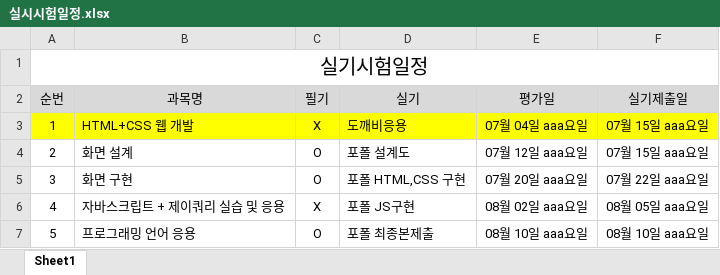
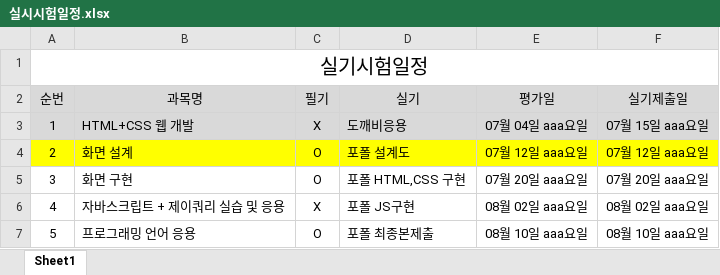
Before and after one commit to tombap8/TOMCO4, an Excel workbook: 000.커리큐럼/주단위상세일정엑셀/실시시험일정.xlsx, sheet Sheet1, drawn as a sheet; values as stored, in another font and other column widths than the file's, no borders; the diff names each change by its address in the sheet, - before the commit and + after, or states it on an @@ line.

```diff
--- a/000.커리큐럼/주단위상세일정엑셀/실시시험일정.xlsx (sheet Sheet1)
+++ b/000.커리큐럼/주단위상세일정엑셀/실시시험일정.xlsx (sheet Sheet1)
-A3:F3 fill: #FFFF00
+A3:F3 fill: #D9D9D9
-A4:F4 fill: none
+A4:F4 fill: #FFFF00
-F4 (실기제출일): 07월 15일 aaa요일
+F4 (실기제출일): 07월 12일 aaa요일
-F5 (실기제출일): 07월 22일 aaa요일
+F5 (실기제출일): 07월 20일 aaa요일
-F6 (실기제출일): 08월 05일 aaa요일
+F6 (실기제출일): 08월 02일 aaa요일
```
Also changed, not shown: 1 other file.
